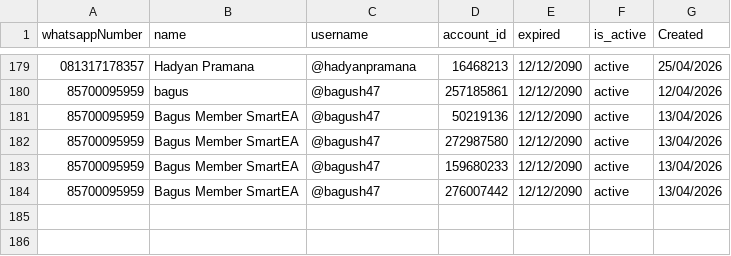
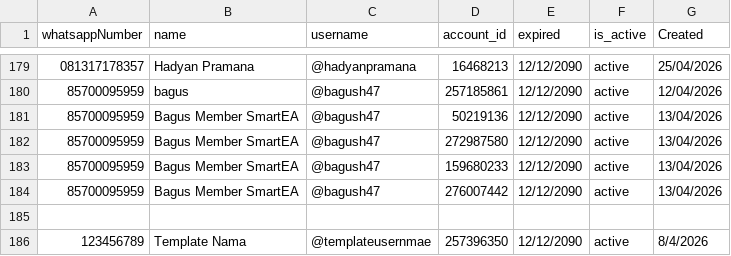
Before and after one commit to satriadwibagaskara/HedgePro-Licenses, a CSV file: HedgePro-Licenses.csv, drawn as a sheet; only a part is shown, gaps mark what is left out; the diff names each change by its address in the sheet, - before the commit and + after, or states it on an @@ line.

Commit message:
Add new license entry for Template Nama

```diff
--- a/HedgePro-Licenses.csv
+++ b/HedgePro-Licenses.csv
+row 185: (empty)
+row 186: 123456789 | Template Nama | @templateusernmae | 257396350 | 12/12/2090 | active | 8/4/2026
```
